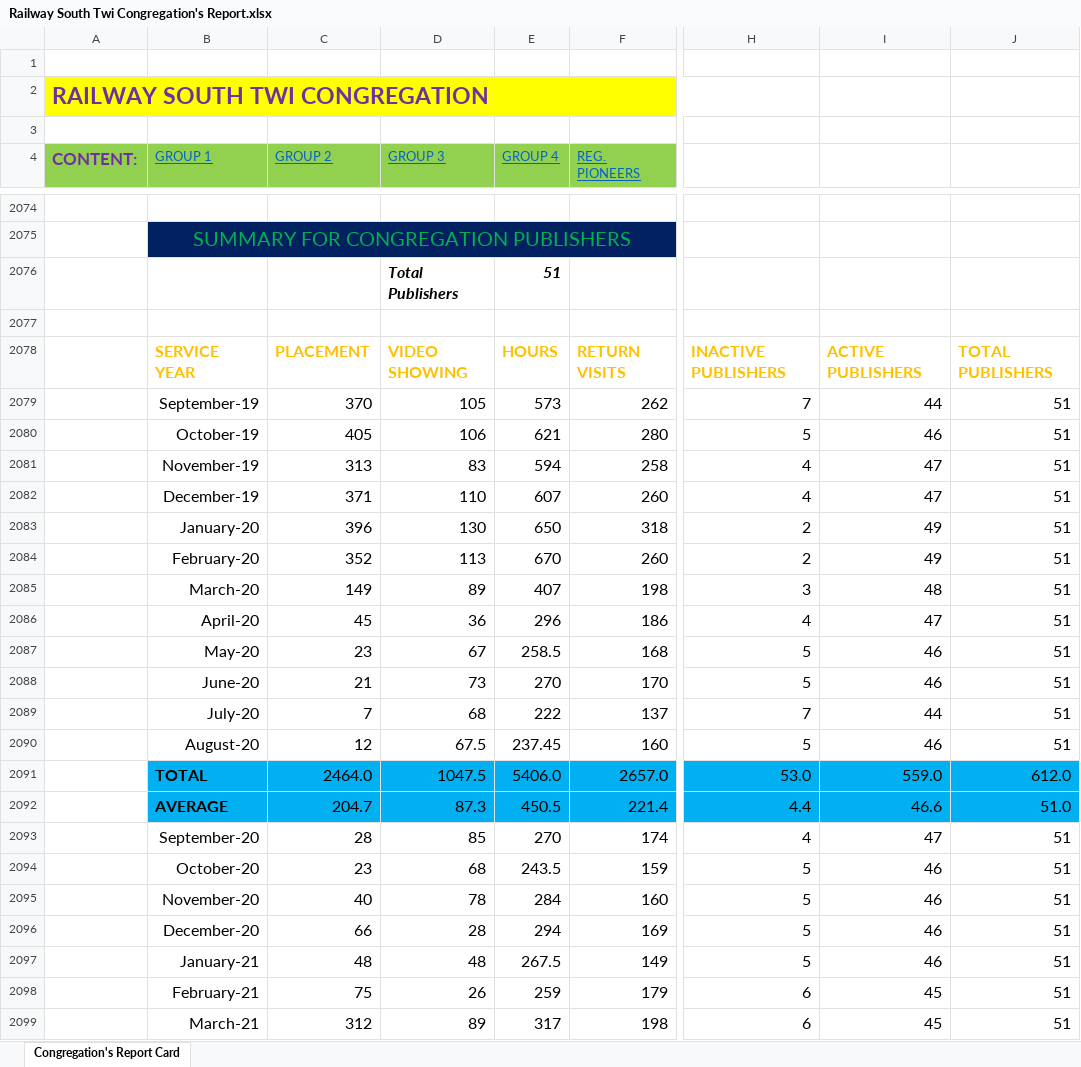
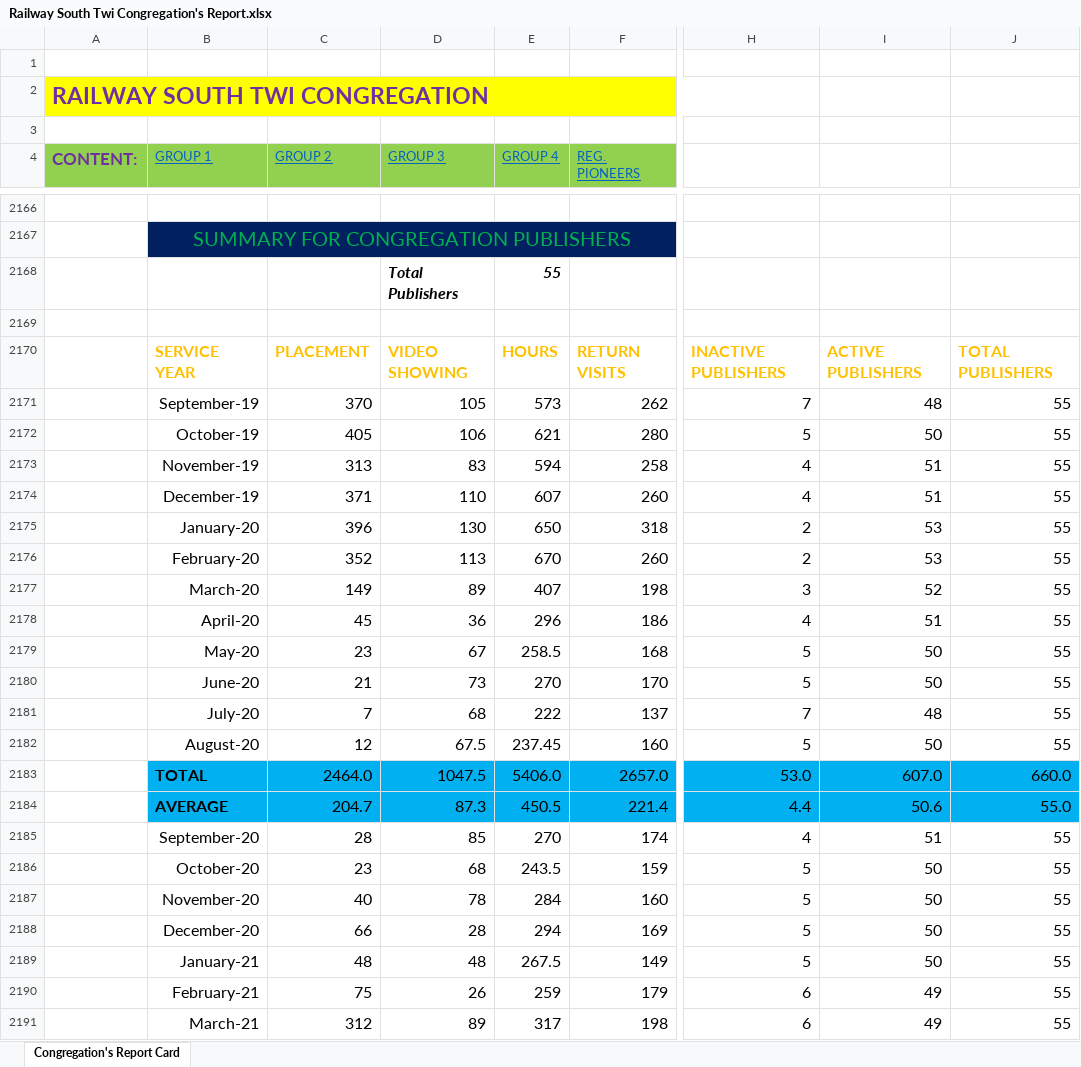
Before and after one commit to RailwaySouth/Congregation-Members-Card, an Excel workbook: Railway South Twi Congregation's Report.xlsx, sheet Congregation's Report Card, drawn as a sheet; only a part is shown, gaps mark what is left out; values as stored, in another font and other column widths than the file's, no borders; table styles not drawn; addresses are those after the commit; the diff covers the shown part only; the diff names each change by its address in the sheet, - before the commit and + after, or states it on an @@ line.

```diff
--- a/Railway South Twi Congregation's Report.xlsx (sheet Congregation's Report Card)
+++ b/Railway South Twi Congregation's Report.xlsx (sheet Congregation's Report Card)
-E2168 (GROUP 4): 51
+E2168 (GROUP 4): 55
-I2171: 44
+I2171: 48
-J2171:J2182: 51
+J2171:J2182: 55
-I2172: 46
+I2172: 50
-I2173:I2174: 47
+I2173:I2174: 51
-I2175:I2176: 49
+I2175:I2176: 53
-I2177: 48
+I2177: 52
-I2178: 47
+I2178: 51
-I2179:I2180: 46
+I2179:I2180: 50
-I2181: 44
+I2181: 48
-I2182: 46
+I2182: 50
-I2183: 559.0
+I2183: 607.0
-J2183: 612.0
+J2183: 660.0
-I2184: 46.6
+I2184: 50.6
-J2184: 51.0
+J2184: 55.0
-I2185: 47
+I2185: 51
-J2185:J2191: 51
+J2185:J2191: 55
-I2186:I2189: 46
+I2186:I2189: 50
-I2190:I2191: 45
+I2190:I2191: 49
```
Also changed, not shown: 109 added rows, 17 removed rows and 21 edited cells elsewhere in this sheet, formulas that keep their value.
